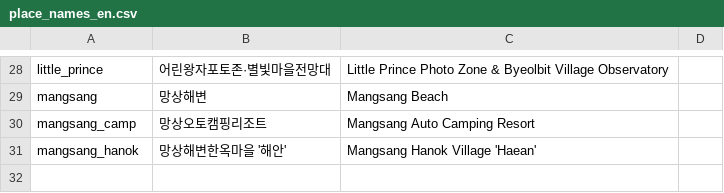
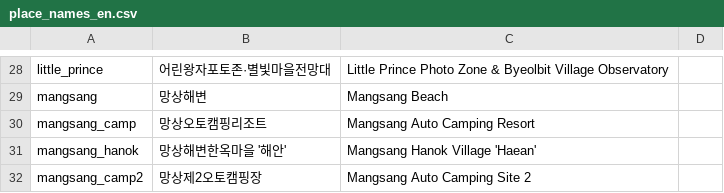
Before and after one commit to yangggu-1218/donghae-gildongmu, a CSV file: data/place_names_en.csv, drawn as a sheet; only a part is shown, gaps mark what is left out; the diff names each change by its address in the sheet, - before the commit and + after, or states it on an @@ line.

```diff
--- a/data/place_names_en.csv
+++ b/data/place_names_en.csv
+row 32: mangsang_camp2 | 망상제2오토캠핑장 | Mangsang Auto Camping Site 2
```
Also changed, not shown: data/places_meta.csv, 1 other file.
